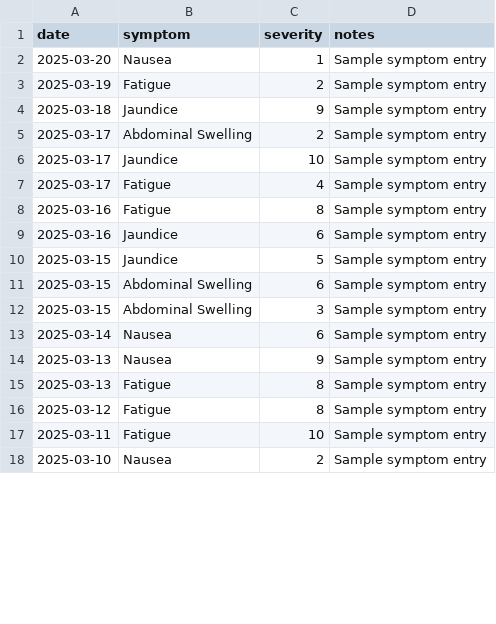
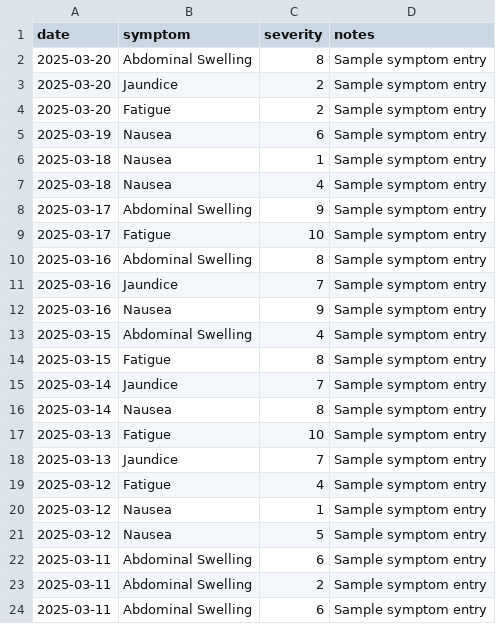
Before and after one commit to DrSAMA2025/LiverCare-Tracker, a CSV file: data/symptoms.csv, drawn as a sheet; only a part is shown; the diff covers the shown part only.

```diff
--- a/data/symptoms.csv
+++ b/data/symptoms.csv
@@ -1,18 +1,24 @@
 date,symptom,severity,notes
-2025-03-20,Nausea,1,Sample symptom entry
-2025-03-19,Fatigue,2,Sample symptom entry
-2025-03-18,Jaundice,9,Sample symptom entry
-2025-03-17,Abdominal Swelling,2,Sample symptom entry
-2025-03-17,Jaundice,10,Sample symptom entry
-2025-03-17,Fatigue,4,Sample symptom entry
-2025-03-16,Fatigue,8,Sample symptom entry
-2025-03-16,Jaundice,6,Sample symptom entry
-2025-03-15,Jaundice,5,Sample symptom entry
-2025-03-15,Abdominal Swelling,6,Sample symptom entry
-2025-03-15,Abdominal Swelling,3,Sample symptom entry
-2025-03-14,Nausea,6,Sample symptom entry
-2025-03-13,Nausea,9,Sample symptom entry
-2025-03-13,Fatigue,8,Sample symptom entry
-2025-03-12,Fatigue,8,Sample symptom entry
-2025-03-11,Fatigue,10,Sample symptom entry
-2025-03-10,Nausea,2,Sample symptom entry
+2025-03-20,Abdominal Swelling,8,Sample symptom entry
+2025-03-20,Jaundice,2,Sample symptom entry
+2025-03-20,Fatigue,2,Sample symptom entry
+2025-03-19,Nausea,6,Sample symptom entry
+2025-03-18,Nausea,1,Sample symptom entry
+2025-03-18,Nausea,4,Sample symptom entry
+2025-03-17,Abdominal Swelling,9,Sample symptom entry
+2025-03-17,Fatigue,10,Sample symptom entry
+2025-03-16,Abdominal Swelling,8,Sample symptom entry
+2025-03-16,Jaundice,7,Sample symptom entry
+2025-03-16,Nausea,9,Sample symptom entry
+2025-03-15,Abdominal Swelling,4,Sample symptom entry
+2025-03-15,Fatigue,8,Sample symptom entry
+2025-03-14,Jaundice,7,Sample symptom entry
+2025-03-14,Nausea,8,Sample symptom entry
+2025-03-13,Fatigue,10,Sample symptom entry
+2025-03-13,Jaundice,7,Sample symptom entry
+2025-03-12,Fatigue,4,Sample symptom entry
+2025-03-12,Nausea,1,Sample symptom entry
+2025-03-12,Nausea,5,Sample symptom entry
+2025-03-11,Abdominal Swelling,6,Sample symptom entry
+2025-03-11,Abdominal Swelling,2,Sample symptom entry
+2025-03-11,Abdominal Swelling,6,Sample symptom entry
```
Also changed, not shown: 12 added rows, 9 removed rows and 45 edited cells elsewhere in this file, data/diet.csv, data/medications.csv.
